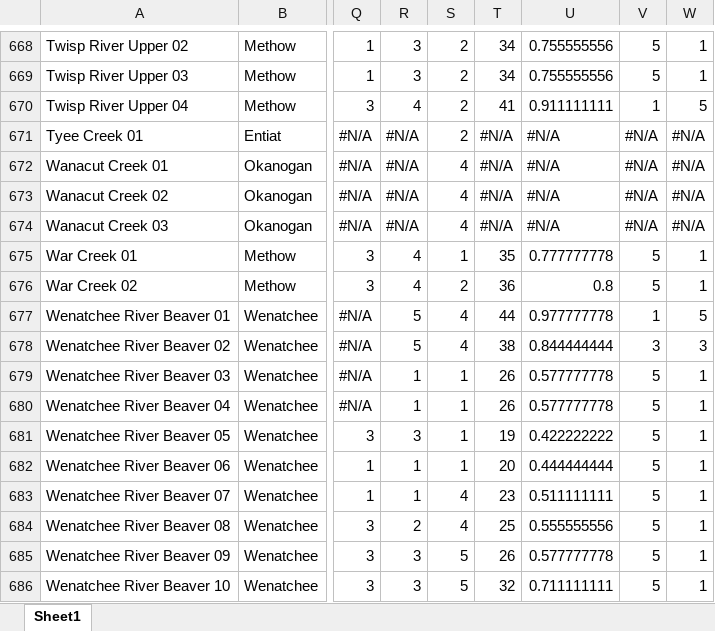
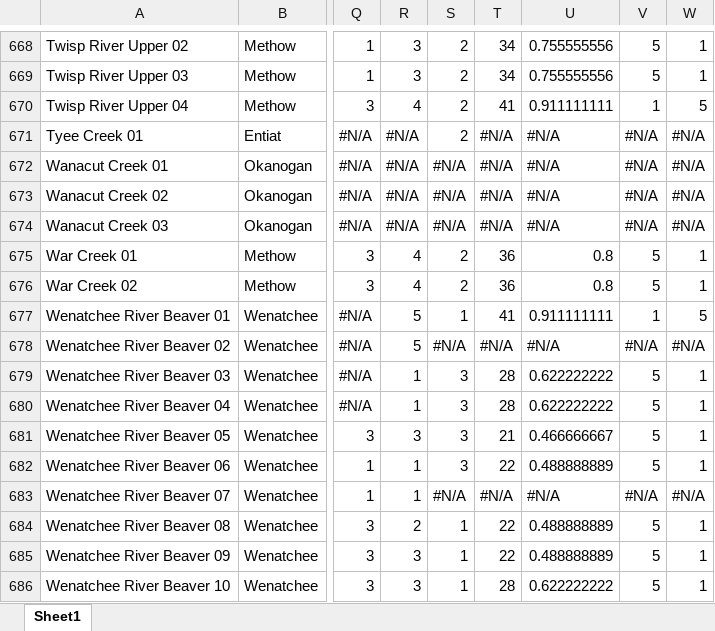
Before and after one commit to Upper-Columbia-Salmon-Recovery-Board/Prioritization_Step2_Data_R_Project, an Excel workbook: Output/Habitat_Quality_Scores.xlsx, sheet Sheet1, drawn as a sheet; only a part is shown, gaps mark what is left out; values as stored, in another font and other column widths than the file's, no cell formats; the diff covers the shown part only; the diff names each change by its address in the sheet, - before the commit and + after, or states it on an @@ line.

```diff
--- a/Output/Habitat_Quality_Scores.xlsx (sheet Sheet1)
+++ b/Output/Habitat_Quality_Scores.xlsx (sheet Sheet1)
-S672:S674: 4
+S672:S674: #N/A
-S675: 1
+S675: 2
-T675: 35
+T675: 36
-U675: 0.777777778
+U675: 0.8
-S677: 4
+S677: 1
-T677: 44
+T677: 41
-U677: 0.977777778
+U677: 0.911111111
-S678: 4
+S678: #N/A
-T678: 38
+T678: #N/A
-U678: 0.844444444
+U678: #N/A
-V678: 3
+V678: #N/A
-W678: 3
+W678: #N/A
-S679:S682: 1
+S679:S682: 3
-T679:T680: 26
+T679:T680: 28
-U679:U680: 0.577777778
+U679:U680: 0.622222222
-T681: 19
+T681: 21
-U681: 0.422222222
+U681: 0.466666667
-T682: 20
+T682: 22
-U682: 0.444444444
+U682: 0.488888889
-S683: 4
+S683: #N/A
-T683: 23
+T683: #N/A
-U683: 0.511111111
+U683: #N/A
-V683: 5
+V683: #N/A
-W683: 1
+W683: #N/A
-S684: 4
+S684: 1
-T684: 25
+T684: 22
-U684: 0.555555556
+U684: 0.488888889
-S685:S686: 5
+S685:S686: 1
-T685: 26
+T685: 22
-U685: 0.577777778
+U685: 0.488888889
-T686: 32
+T686: 28
-U686: 0.711111111
+U686: 0.622222222
```
Also changed, not shown: 450 edited cells elsewhere in this sheet, cell formats, Data/Habitat_Attribute_Notes_and_Professional_Judgement.xlsx, Output/Habitat_Attribute_Scores.xlsx, 24 other files.
